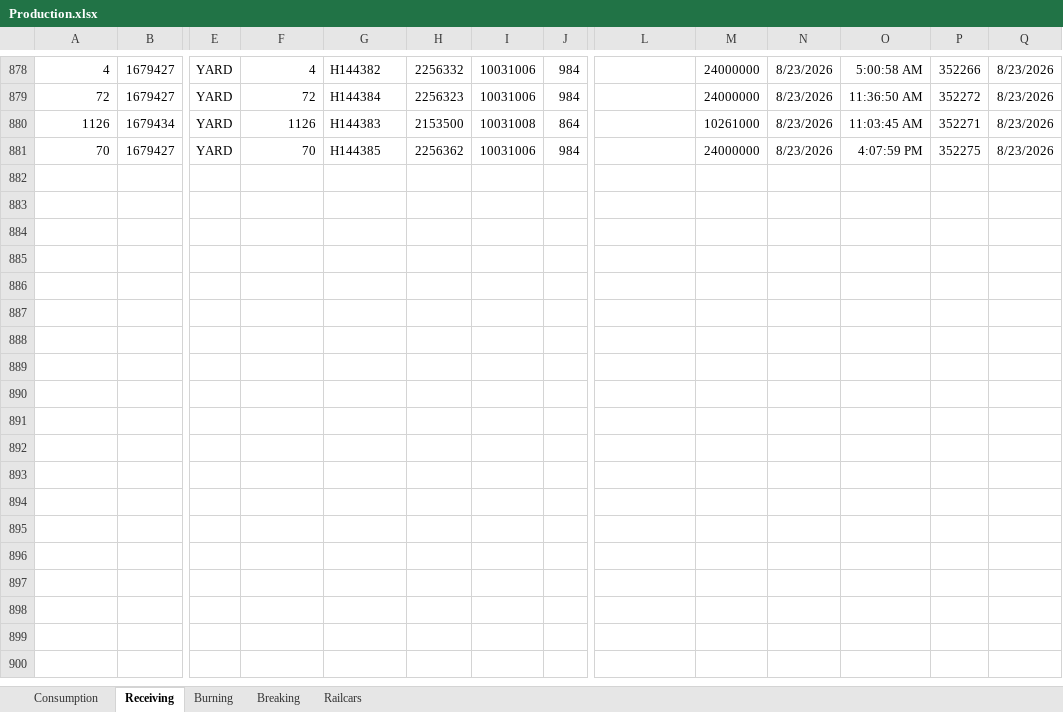
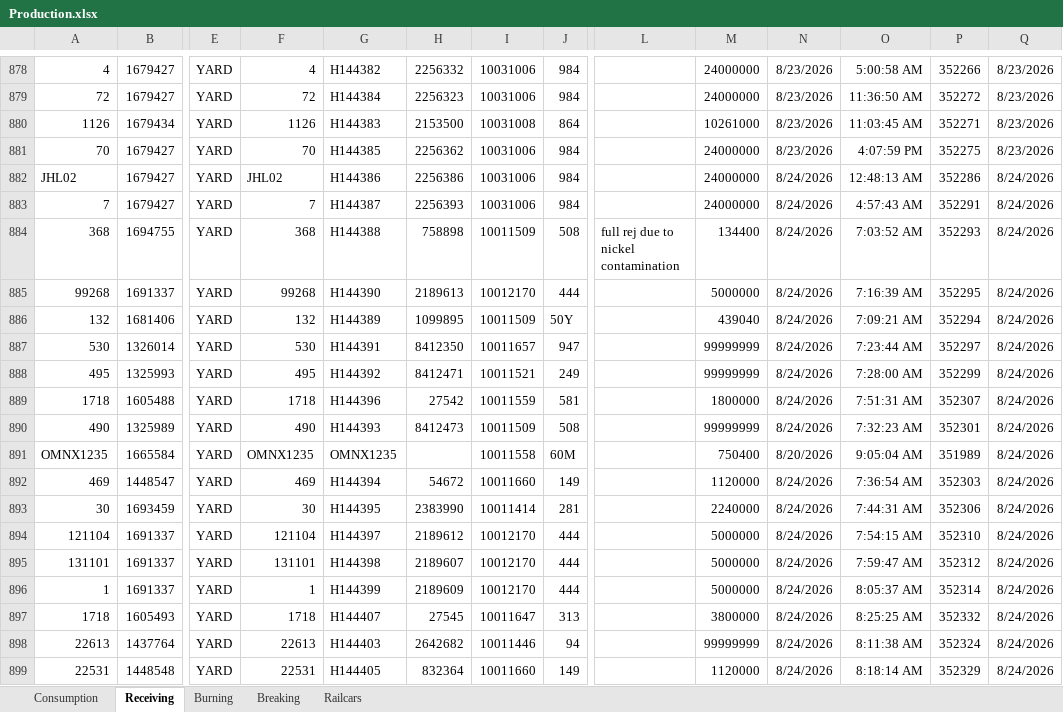
Before and after one commit to Harsco36Map/Yardmap, an Excel workbook: Production.xlsx, sheet Receiving, drawn as a sheet; only a part is shown, gaps mark what is left out; values as stored, in another font and other column widths than the file's, no borders; rows hold the shown columns only; the diff covers the shown part only; the diff names each change by its address in the sheet, - before the commit and + after, or states it on an @@ line.

```diff
--- a/Production.xlsx (sheet Receiving)
+++ b/Production.xlsx (sheet Receiving)
+row 882: JHL02 | 1679427 | YARD | JHL02 | H144386 | 2256386 | 10031006 | 984 |  | 24000000 | 8/24/2026 | 12:48:13 AM | 352286 | 8/24/2026
+row 883: 7 | 1679427 | YARD | 7 | H144387 | 2256393 | 10031006 | 984 |  | 24000000 | 8/24/2026 | 4:57:43 AM | 352291 | 8/24/2026
+row 884: 368 | 1694755 | YARD | 368 | H144388 | 758898 | 10011509 | 508 | full rej due to nickel contamination | 134400 | 8/24/2026 | 7:03:52 AM | 352293 | 8/24/2026
+row 885: 99268 | 1691337 | YARD | 99268 | H144390 | 2189613 | 10012170 | 444 |  | 5000000 | 8/24/2026 | 7:16:39 AM | 352295 | 8/24/2026
+row 886: 132 | 1681406 | YARD | 132 | H144389 | 1099895 | 10011509 | 50Y |  | 439040 | 8/24/2026 | 7:09:21 AM | 352294 | 8/24/2026
+row 887: 530 | 1326014 | YARD | 530 | H144391 | 8412350 | 10011657 | 947 |  | 99999999 | 8/24/2026 | 7:23:44 AM | 352297 | 8/24/2026
+row 888: 495 | 1325993 | YARD | 495 | H144392 | 8412471 | 10011521 | 249 |  | 99999999 | 8/24/2026 | 7:28:00 AM | 352299 | 8/24/2026
+row 889: 1718 | 1605488 | YARD | 1718 | H144396 | 27542 | 10011559 | 581 |  | 1800000 | 8/24/2026 | 7:51:31 AM | 352307 | 8/24/2026
+row 890: 490 | 1325989 | YARD | 490 | H144393 | 8412473 | 10011509 | 508 |  | 99999999 | 8/24/2026 | 7:32:23 AM | 352301 | 8/24/2026
+row 891: OMNX1235 | 1665584 | YARD | OMNX1235 | OMNX1235 |  | 10011558 | 60M |  | 750400 | 8/20/2026 | 9:05:04 AM | 351989 | 8/24/2026
+row 892: 469 | 1448547 | YARD | 469 | H144394 | 54672 | 10011660 | 149 |  | 1120000 | 8/24/2026 | 7:36:54 AM | 352303 | 8/24/2026
+row 893: 30 | 1693459 | YARD | 30 | H144395 | 2383990 | 10011414 | 281 |  | 2240000 | 8/24/2026 | 7:44:31 AM | 352306 | 8/24/2026
+row 894: 121104 | 1691337 | YARD | 121104 | H144397 | 2189612 | 10012170 | 444 |  | 5000000 | 8/24/2026 | 7:54:15 AM | 352310 | 8/24/2026
+row 895: 131101 | 1691337 | YARD | 131101 | H144398 | 2189607 | 10012170 | 444 |  | 5000000 | 8/24/2026 | 7:59:47 AM | 352312 | 8/24/2026
+row 896: 1 | 1691337 | YARD | 1 | H144399 | 2189609 | 10012170 | 444 |  | 5000000 | 8/24/2026 | 8:05:37 AM | 352314 | 8/24/2026
+row 897: 1718 | 1605493 | YARD | 1718 | H144407 | 27545 | 10011647 | 313 |  | 3800000 | 8/24/2026 | 8:25:25 AM | 352332 | 8/24/2026
+row 898: 22613 | 1437764 | YARD | 22613 | H144403 | 2642682 | 10011446 | 94 |  | 99999999 | 8/24/2026 | 8:11:38 AM | 352324 | 8/24/2026
+row 899: 22531 | 1448548 | YARD | 22531 | H144405 | 832364 | 10011660 | 149 |  | 1120000 | 8/24/2026 | 8:18:14 AM | 352329 | 8/24/2026
```
Also changed, not shown: 52 added rows elsewhere in this sheet, sheet Consumption, 1 other file.
